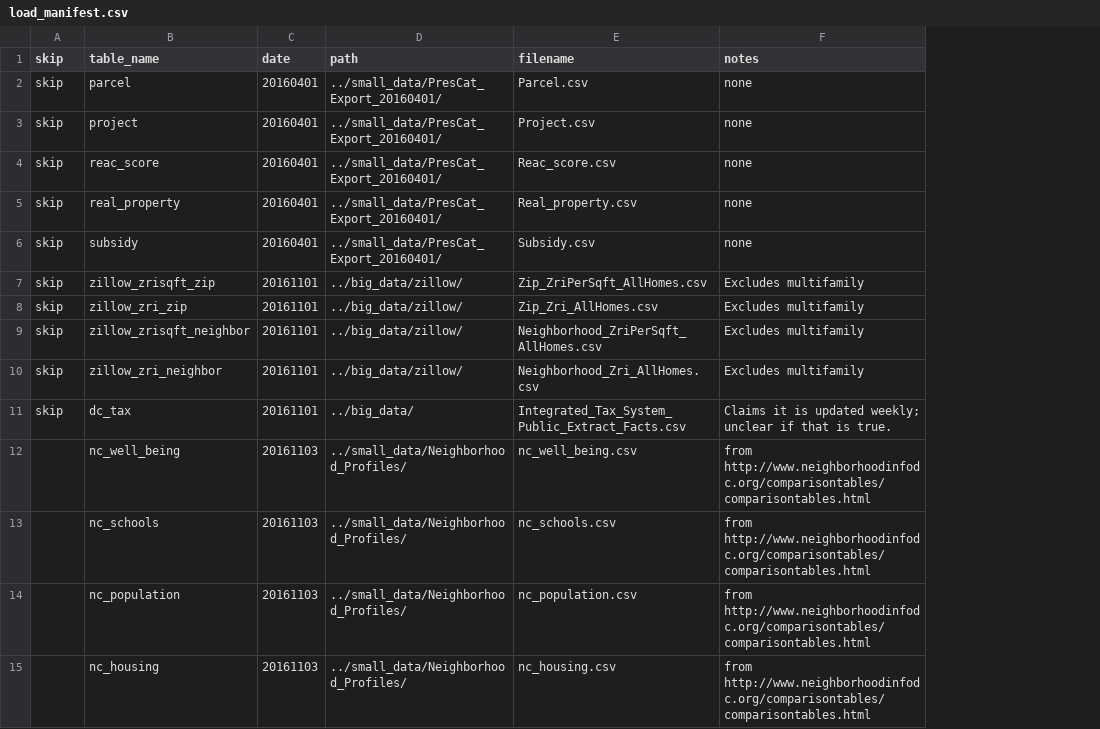
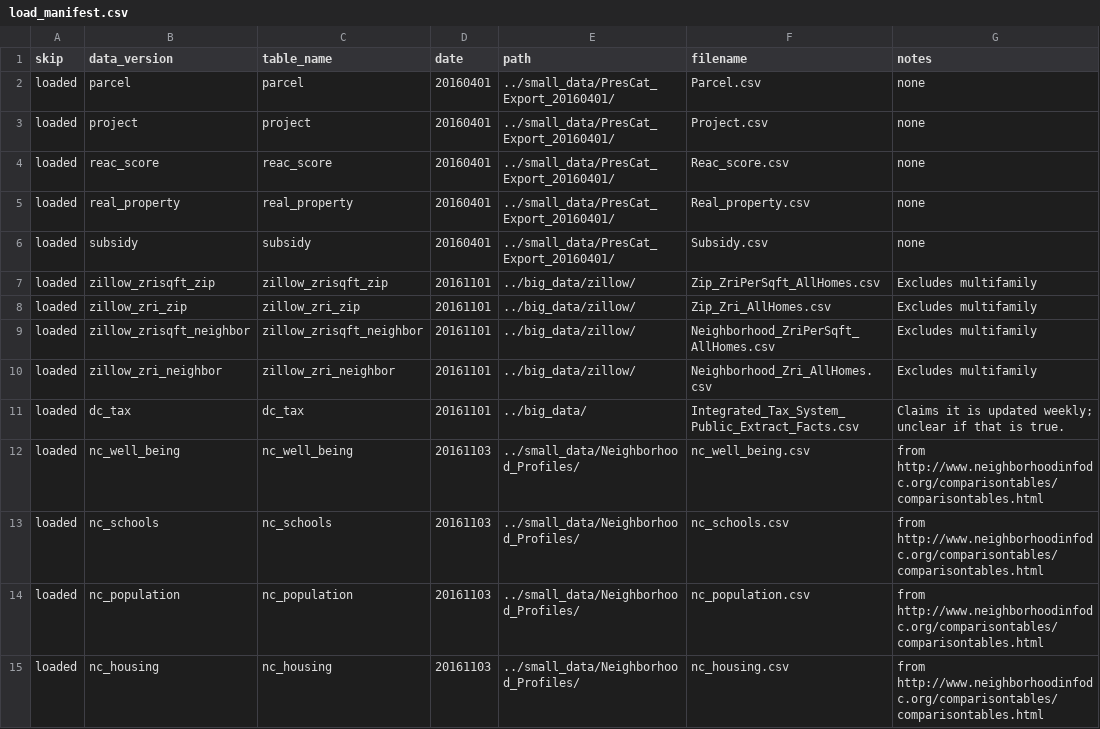
Before and after one commit to focusconsulting/housing-insights, a CSV file: scripts/preprocessing/load_manifest.csv, drawn as a sheet; only a part is shown; the diff covers the shown part only; the diff names each change by its address in the sheet, - before the commit and + after, or states it on an @@ line.

```diff
--- a/scripts/preprocessing/load_manifest.csv
+++ b/scripts/preprocessing/load_manifest.csv
+column B (data_version), rows 2-15: parcel | project | reac_score | real_property | subsidy | zillow_zrisqft_zip | zillow_zri_zip | zillow_zrisqft_neighbor | zillow_zri_neighbor | dc_tax | nc_well_being | nc_schools | nc_population | nc_housing
-A2:A11 (skip): skip
+A2:A11 (skip): loaded
-A12:A15 (skip): (empty)
+A12:A15 (skip): loaded
```
Also changed, not shown: 18 added rows and 1 edited cell elsewhere in this file, 11 other files.
